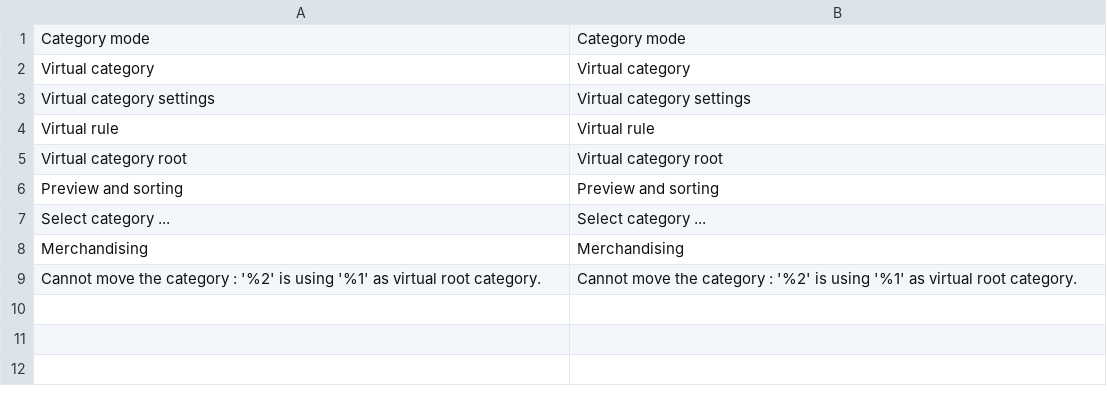
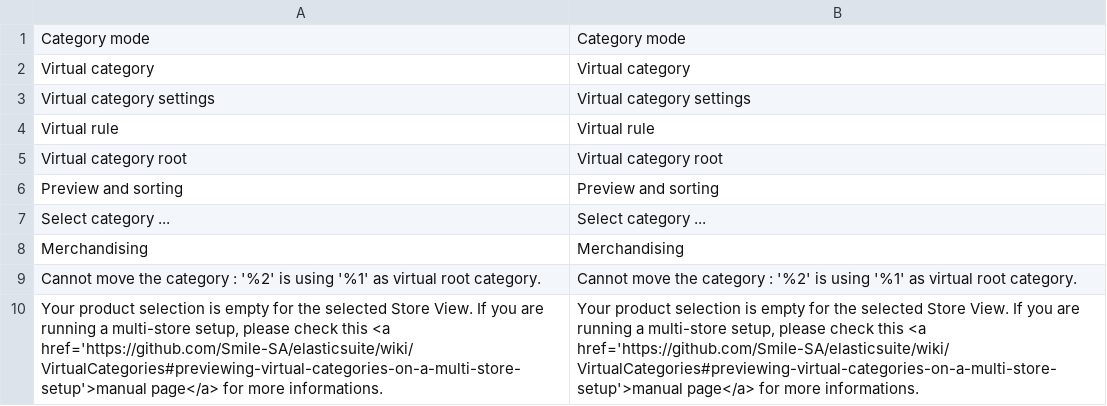
Before and after one commit to Smile-SA/elasticsuite, a CSV file: src/module-elasticsuite-virtual-category/i18n/en_US.csv, drawn as a sheet.

```diff
--- a/src/module-elasticsuite-virtual-category/i18n/en_US.csv
+++ b/src/module-elasticsuite-virtual-category/i18n/en_US.csv
@@ -9 +9,2 @@ Merchandising,Merchandising
 "Cannot move the category : '%2' is using '%1' as virtual root category.","Cannot move the category : '%2' is using '%1' as virtual root category."
+"Your product selection is empty for the selected Store View. If you are running a multi-store setup, please check this <a href='https://github.com/Smile-SA/elasticsuite/wiki/VirtualCategories#previewing-virtual-categories-on-a-multi-store-setup'>manual page</a> for more informations.","Your product selection is empty for the selected Store View. If you are running a multi-store setup, please check this <a href='https://github.com/Smile-SA/elasticsuite/wiki/VirtualCategories#previewing-virtual-categories-on-a-multi-store-setup'>manual page</a> for more informations."
```
Also changed, not shown: src/module-elasticsuite-virtual-category/i18n/fr_FR.csv, 2 other files.
